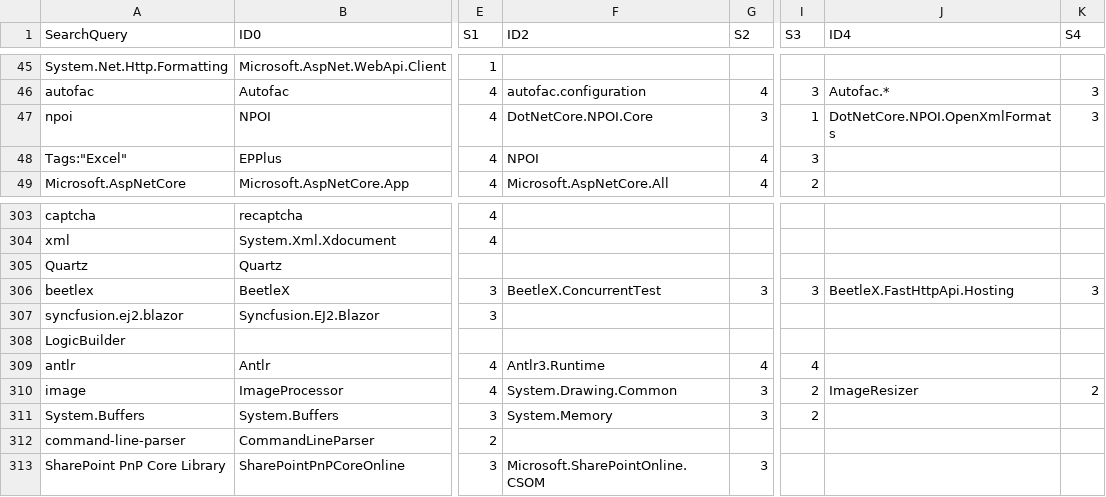
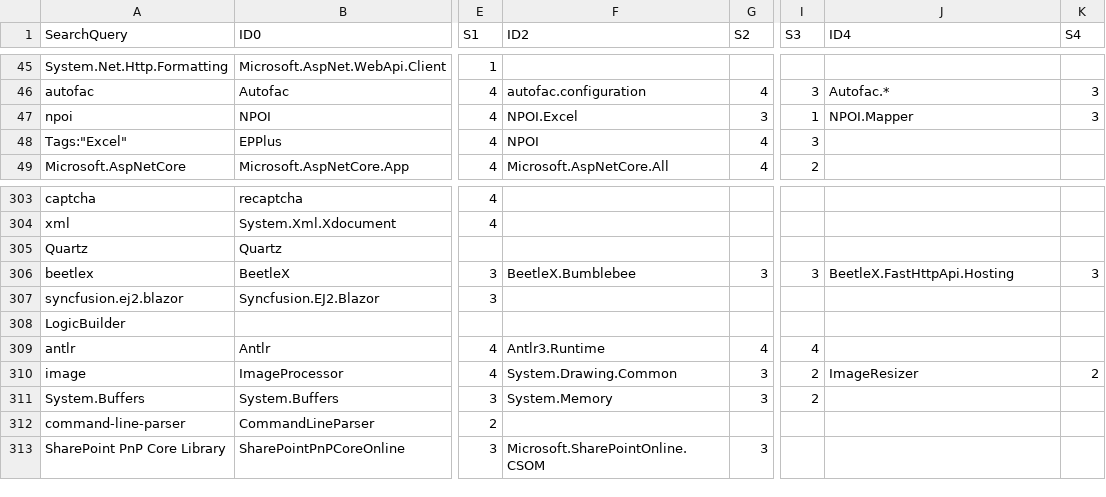
Before and after one commit to NuGet/Entropy, a CSV file: SearchScorer/SearchScorer/CuratedSearchQueries.csv, drawn as a sheet; only a part is shown, gaps mark what is left out; the diff names each change by its address in the sheet, - before the commit and + after, or states it on an @@ line.

Commit message:
Fix cases where curated package is now unlisted

```diff
--- a/SearchScorer/SearchScorer/CuratedSearchQueries.csv
+++ b/SearchScorer/SearchScorer/CuratedSearchQueries.csv
-F47 (ID2): DotNetCore.NPOI.Core
+F47 (ID2): NPOI.Excel
-J47 (ID4): DotNetCore.NPOI.OpenXmlFormats
+J47 (ID4): NPOI.Mapper
-F306 (ID2): BeetleX.ConcurrentTest
+F306 (ID2): BeetleX.Bumblebee
```
